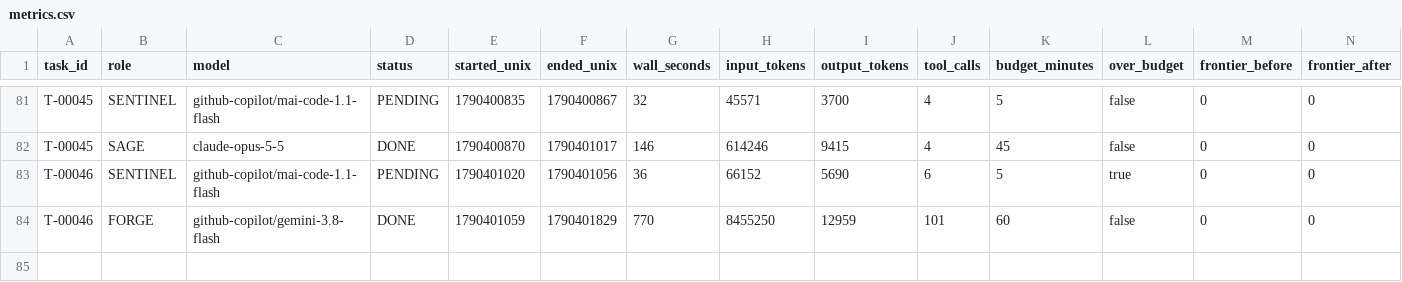
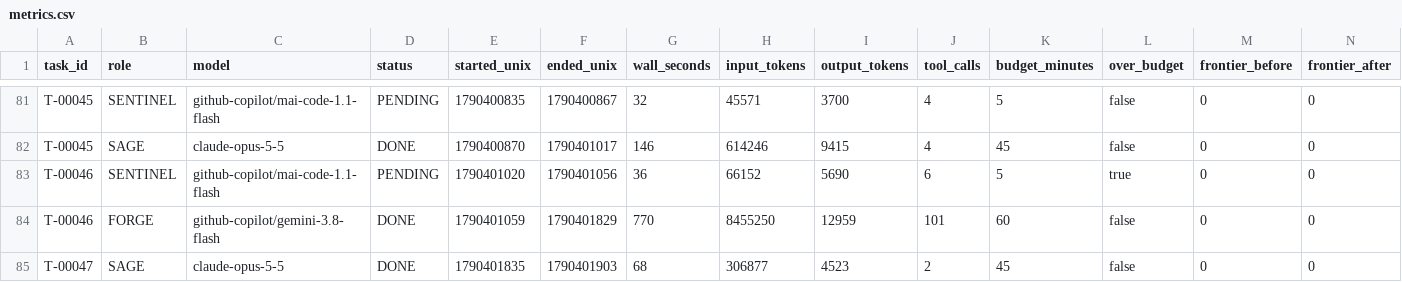
Before and after one commit to 4SAnalyticsnModelling/ecosys-modernization, a CSV file: .agent/metrics.csv, drawn as a sheet; only a part is shown, gaps mark what is left out; rows hold the shown columns only; the diff names each change by its address in the sheet, - before the commit and + after, or states it on an @@ line.

Commit message:
swarm: T-00047 DONE COLLECTED
Automated cycle commit by swarm_wrapper.py (decision D8). 7 path(s). Production source approved by SAGE (precommit PASS).

```diff
--- a/.agent/metrics.csv
+++ b/.agent/metrics.csv
+row 85: T-00047 | SAGE | claude-opus-5-5 | DONE | 1790401835 | 1790401903 | 68 | 306877 | 4523 | 2 | 45 | false | 0 | 0
```
Also changed, not shown: 6 other files.
